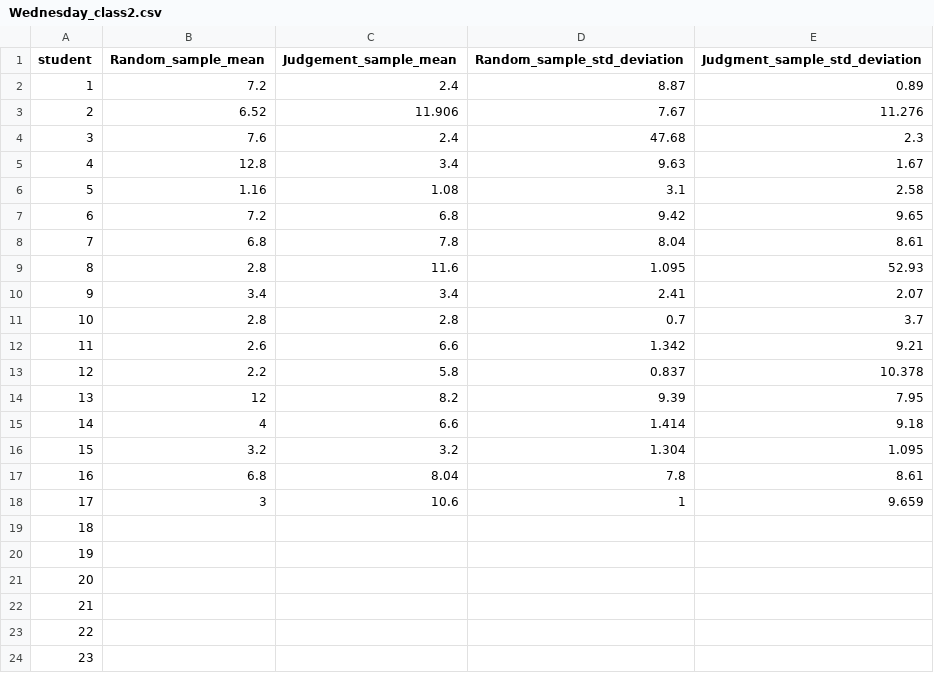
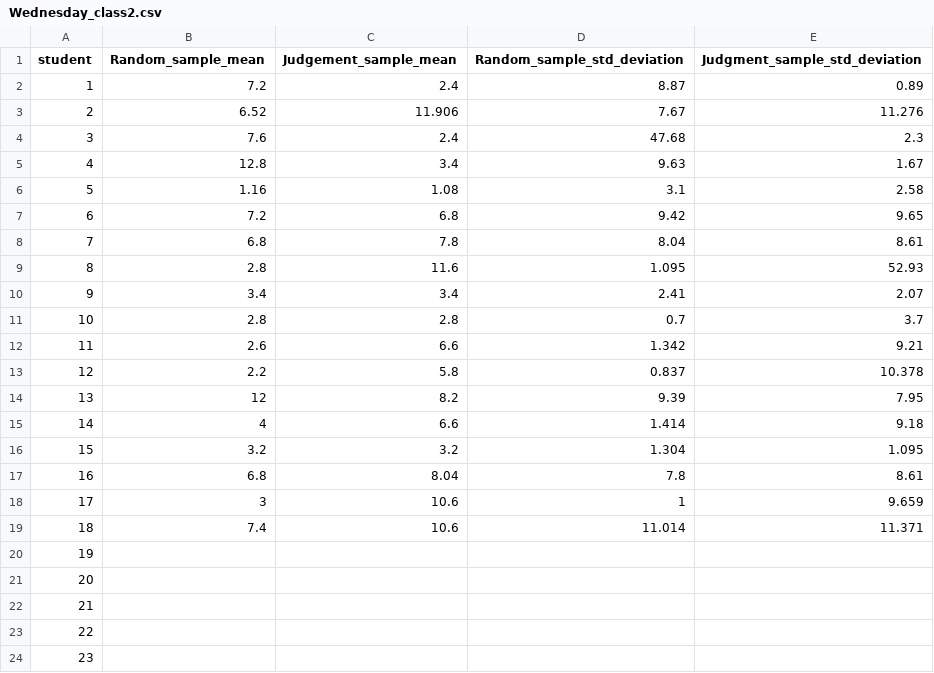
Before and after one commit to Shanlearning/Stat-201-teaching, a CSV file: Lab1/Wednesday_class2.csv, drawn as a sheet.

Commit message:
Add files via upload

```diff
--- a/Lab1/Wednesday_class2.csv
+++ b/Lab1/Wednesday_class2.csv
@@ -18,3 +18,3 @@ student,Random_sample_mean,Judgement_sample_mean,Random_sample_std_deviation,Jud
 17,3,10.6,1,9.659
-18,,,,
+18,7.4,10.6,11.014,11.371
 19,,,,
```
